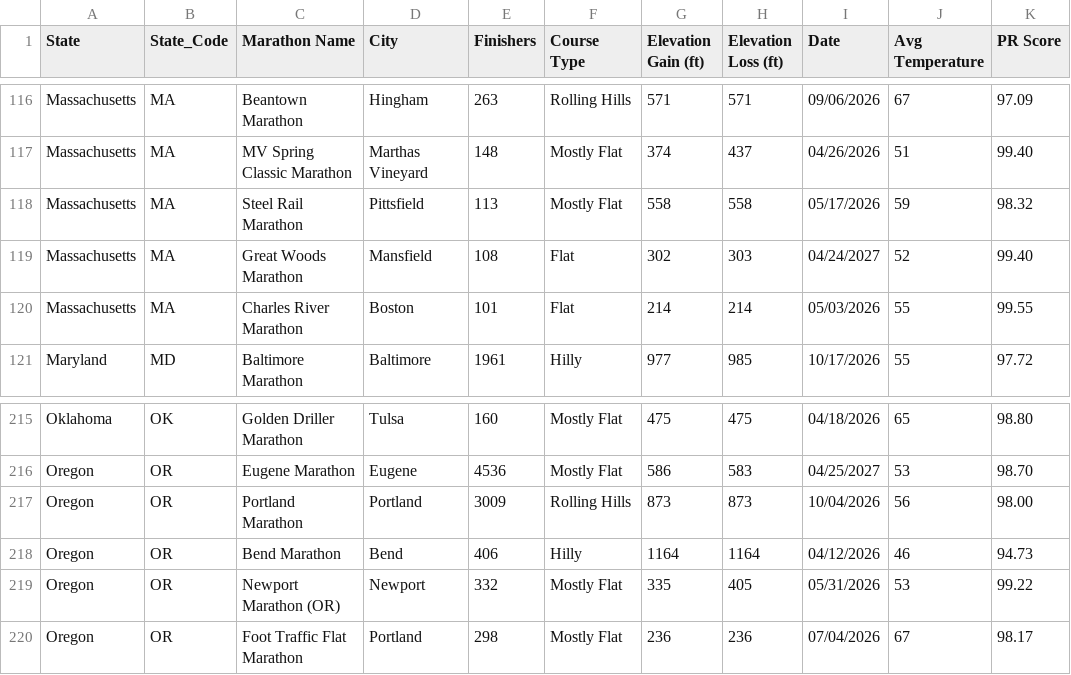
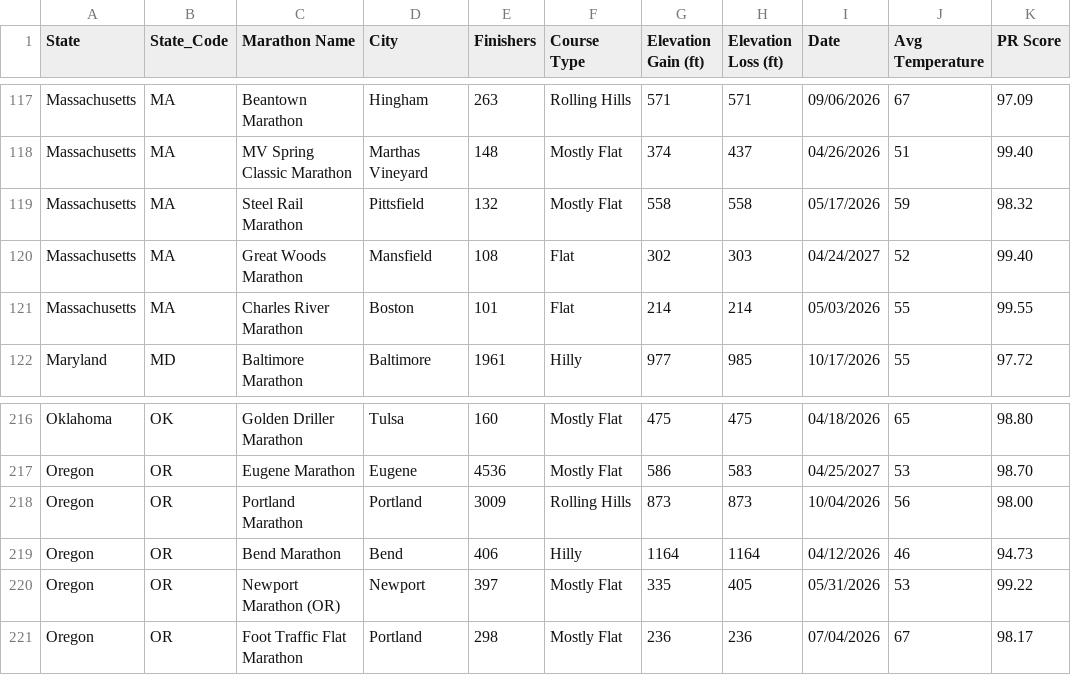
Before and after one commit to runwell/data-only, a CSV file: data/collected-us-marathon.csv, drawn as a sheet; only a part is shown, gaps mark what is left out; addresses are those after the commit; the diff covers the shown part only; the diff names each change by its address in the sheet, - before the commit and + after, or states it on an @@ line.

```diff
--- a/data/collected-us-marathon.csv
+++ b/data/collected-us-marathon.csv
-E119 (Finishers): 113
+E119 (Finishers): 132
-E220 (Finishers): 332
+E220 (Finishers): 397
```
Also changed, not shown: 5 added rows, 4 removed rows and 1 edited cell elsewhere in this file.
